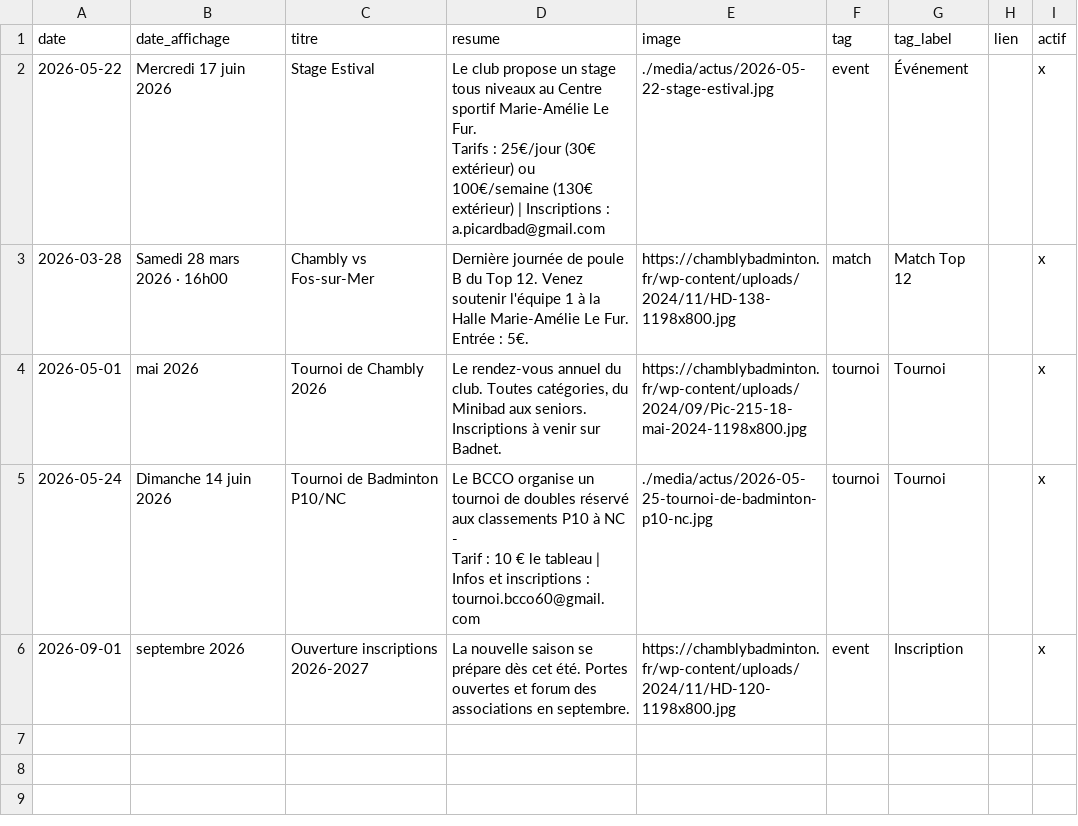
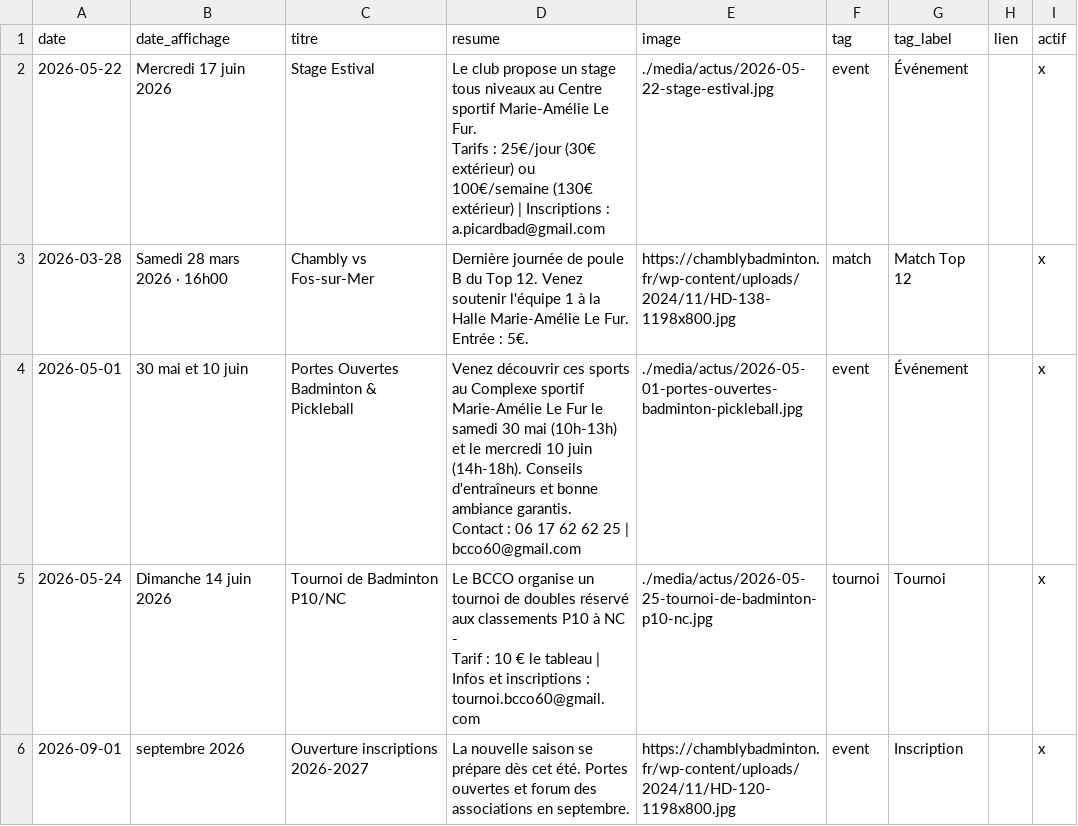
Before and after one commit to theomeurr/ChamblyBad, a CSV file: data/actualites.csv, drawn as a sheet.

Commit message:
Mise à jour actu : Portes Ouvertes Badminton & Pickleball

```diff
--- a/data/actualites.csv
+++ b/data/actualites.csv
@@ -4,3 +4,4 @@ Tarifs : 25€/jour (30€ extérieur) ou 100€/semaine (130€ extérieur) | I
 2026-03-28,Samedi 28 mars 2026 · 16h00,Chambly vs Fos-sur-Mer,Dernière journée de poule B du Top 12. Venez soutenir l'équipe 1 à la Halle Marie-Amélie Le Fur. Entrée : 5€.,https://chamblybadminton.fr/wp-content/uploads/2024/11/HD-138-1198x800.jpg,match,Match Top 12,,x
-2026-05-01,mai 2026,Tournoi de Chambly 2026,"Le rendez-vous annuel du club. Toutes catégories, du Minibad aux seniors. Inscriptions à venir sur Badnet.",https://chamblybadminton.fr/wp-content/uploads/2024/09/Pic-215-18-mai-2024-1198x800.jpg,tournoi,Tournoi,,x
+2026-05-01,30 mai et 10 juin,Portes Ouvertes Badminton & Pickleball,"Venez découvrir ces sports au Complexe sportif Marie-Amélie Le Fur le samedi 30 mai (10h-13h) et le mercredi 10 juin (14h-18h). Conseils d'entraîneurs et bonne ambiance garantis.
+Contact : 06 17 62 62 25 | bcco60@gmail.com",./media/actus/2026-05-01-portes-ouvertes-badminton-pickleball.jpg,event,Événement,,x
 2026-05-24,Dimanche 14 juin 2026,Tournoi de Badminton P10/NC,"Le BCCO organise un tournoi de doubles réservé aux classements P10 à NC -
```
